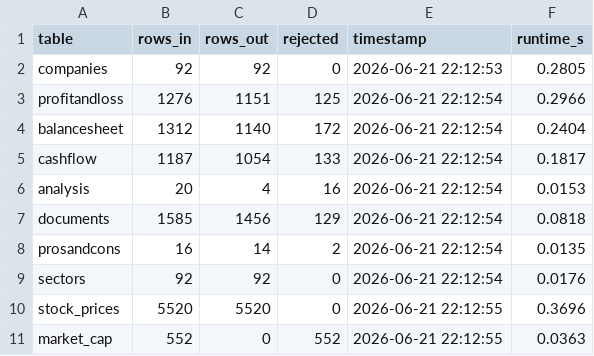
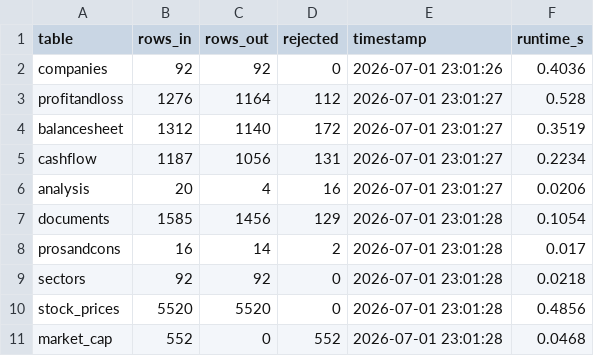
Before and after one commit to Lakshya-030/N100, a CSV file: output/load_audit.csv, drawn as a sheet.

```diff
--- a/output/load_audit.csv
+++ b/output/load_audit.csv
@@ -1,11 +1,11 @@
 table,rows_in,rows_out,rejected,timestamp,runtime_s
-companies,92,92,0,2026-06-21 22:12:53,0.2805
-profitandloss,1276,1151,125,2026-06-21 22:12:54,0.2966
-balancesheet,1312,1140,172,2026-06-21 22:12:54,0.2404
-cashflow,1187,1054,133,2026-06-21 22:12:54,0.1817
-analysis,20,4,16,2026-06-21 22:12:54,0.0153
-documents,1585,1456,129,2026-06-21 22:12:54,0.0818
-prosandcons,16,14,2,2026-06-21 22:12:54,0.0135
-sectors,92,92,0,2026-06-21 22:12:54,0.0176
-stock_prices,5520,5520,0,2026-06-21 22:12:55,0.3696
-market_cap,552,0,552,2026-06-21 22:12:55,0.0363
+companies,92,92,0,2026-07-01 23:01:26,0.4036
+profitandloss,1276,1164,112,2026-07-01 23:01:27,0.528
+balancesheet,1312,1140,172,2026-07-01 23:01:27,0.3519
+cashflow,1187,1056,131,2026-07-01 23:01:27,0.2234
+analysis,20,4,16,2026-07-01 23:01:27,0.0206
+documents,1585,1456,129,2026-07-01 23:01:28,0.1054
+prosandcons,16,14,2,2026-07-01 23:01:28,0.017
+sectors,92,92,0,2026-07-01 23:01:28,0.0218
+stock_prices,5520,5520,0,2026-07-01 23:01:28,0.4856
+market_cap,552,0,552,2026-07-01 23:01:28,0.0468
```
Also changed, not shown: 12 other files.
